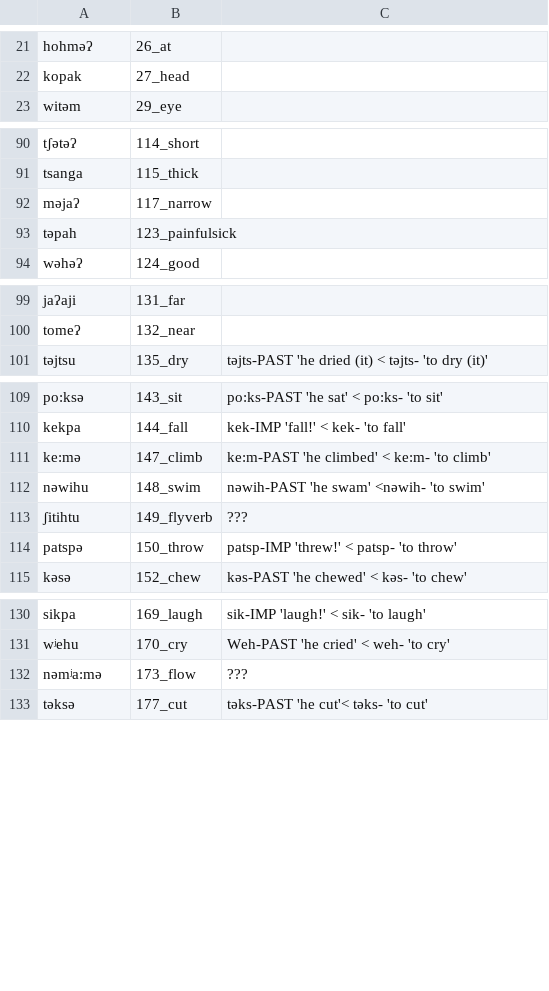
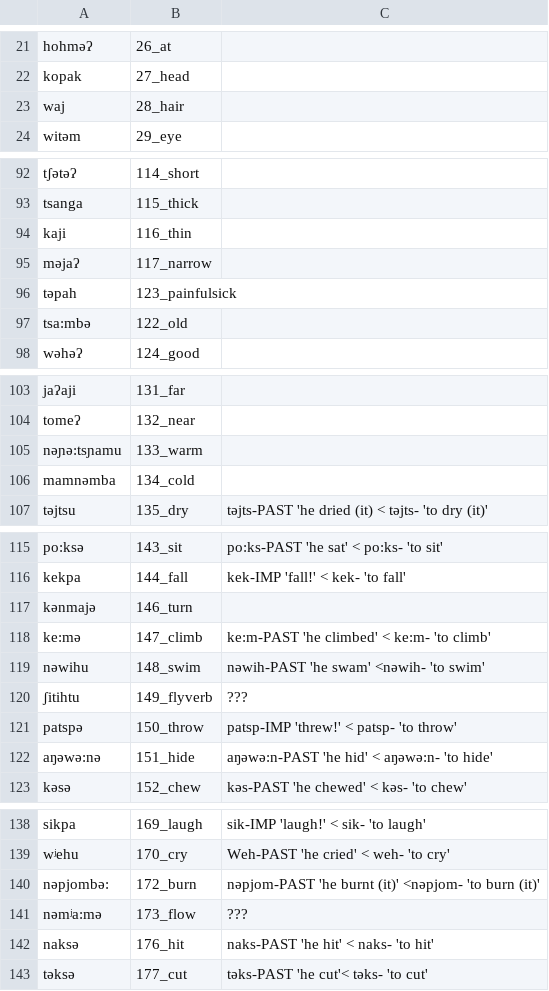
Before and after one commit to lexibank/mixezoqueanvoices, a CSV file: raw/data/Franciscoleon/data.csv, drawn as a sheet; only a part is shown, gaps mark what is left out; the diff covers the shown part only; the diff names each change by its address in the sheet, - before the commit and + after, or states it on an @@ line.

```diff
--- a/raw/data/Franciscoleon/data.csv
+++ b/raw/data/Franciscoleon/data.csv
+row 23: waj | 28_hair
+row 94: kaji | 116_thin
+row 97: tsa:mbə | 122_old
+row 105: nəɲə:tsɲamu | 133_warm
+row 106: mamnəmba | 134_cold
+row 117: kənmajə | 146_turn
+row 122: aŋəwə:nə | 151_hide | aŋəwə:n-PAST 'he hid' < aŋəwə:n- 'to hide'
+row 140: nəpjombə: | 172_burn | nəpjom-PAST 'he burnt (it)' <nəpjom- 'to burn (it)'
+row 142: naksə | 176_hit | naks-PAST 'he hit' < naks- 'to hit'
```
Also changed, not shown: 1 added row and 1 edited cell elsewhere in this file, cldf/forms.csv, etc/orthography.tsv, 8 other files.
